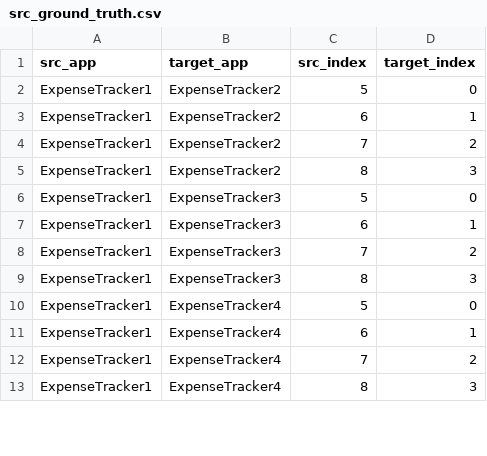
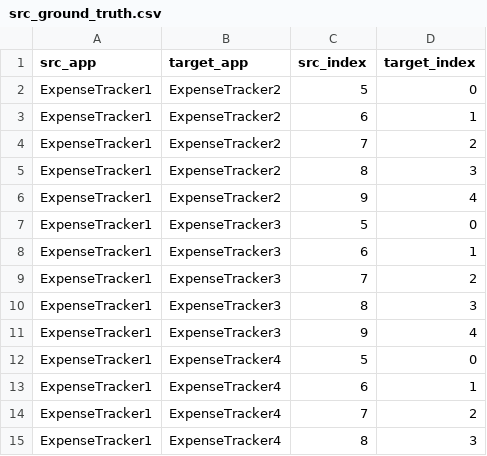
Before and after one commit to alimohebbi/test_attribute_extractor, a CSV file: data/mappings/atm/src_ground_truth/src_ground_truth.csv, drawn as a sheet; only a part is shown; the diff covers the shown part only; the diff names each change by its address in the sheet, - before the commit and + after, or states it on an @@ line.

Commit message:
Pushing ground truth.

```diff
--- a/data/mappings/atm/src_ground_truth/src_ground_truth.csv
+++ b/data/mappings/atm/src_ground_truth/src_ground_truth.csv
+row 6: ExpenseTracker1 | ExpenseTracker2 | 9 | 4
+row 11: ExpenseTracker1 | ExpenseTracker3 | 9 | 4
```
Also changed, not shown: 17 added rows and 22 edited cells elsewhere in this file, data/mappings/craftdroid/src_ground_truth/src_ground_truth.csv, 53 other files.
